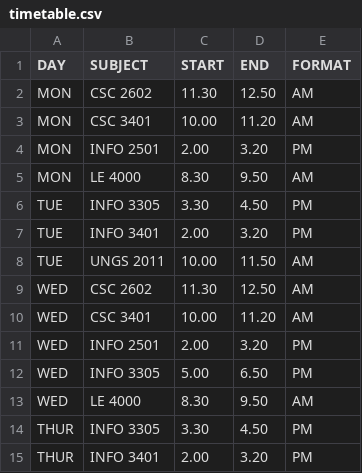
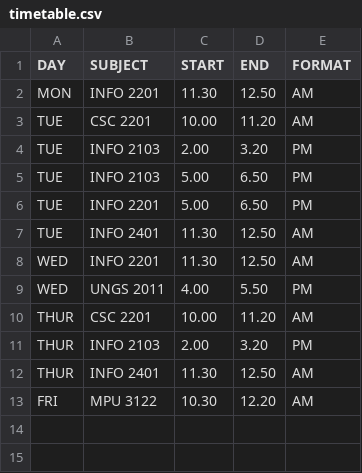
Before and after one commit to azrihasin/timetableongoing, a CSV file: helloworld/timetable.csv, drawn as a sheet.

```diff
--- a/helloworld/timetable.csv
+++ b/helloworld/timetable.csv
@@ -1,15 +1,13 @@
 DAY,SUBJECT,START,END,FORMAT
-MON,CSC 2602,11.30 ,12.50,AM
-MON,CSC 3401,10.00 ,11.20,AM
-MON,INFO 2501,2.00 ,3.20,PM
-MON,LE 4000,8.30 ,9.50,AM
-TUE,INFO 3305,3.30 ,4.50,PM
-TUE,INFO 3401,2.00 ,3.20,PM
-TUE,UNGS 2011,10.00 ,11.50,AM
-WED,CSC 2602,11.30 ,12.50,AM
-WED,CSC 3401,10.00 ,11.20,AM
-WED,INFO 2501,2.00 ,3.20,PM
-WED,INFO 3305,5.00 ,6.50,PM
-WED,LE 4000,8.30 ,9.50,AM
-THUR,INFO 3305,3.30 ,4.50,PM
-THUR,INFO 3401,2.00 ,3.20,PM
+MON,INFO 2201,11.30 , 12.50,AM
+TUE,CSC 2201,10.00 , 11.20,AM
+TUE,INFO 2103,2.00 ,3.20,PM
+TUE,INFO 2103,5.00 ,6.50,PM
+TUE,INFO 2201,5.00 ,6.50,PM
+TUE,INFO 2401,11.30 , 12.50,AM
+WED,INFO 2201,11.30 , 12.50,AM
+WED,UNGS 2011,4.00 ,5.50,PM
+THUR,CSC 2201,10.00 , 11.20,AM
+THUR,INFO 2103,2.00 ,3.20,PM
+THUR,INFO 2401,11.30 , 12.50,AM
+FRI,MPU 3122,10.30 , 12.20,AM
```
Also changed, not shown: 5 other files.
